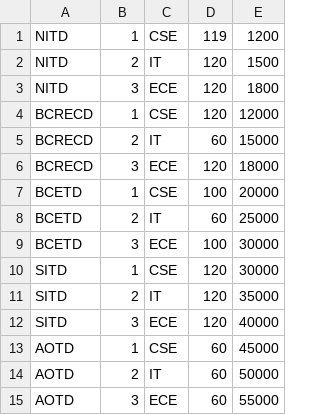
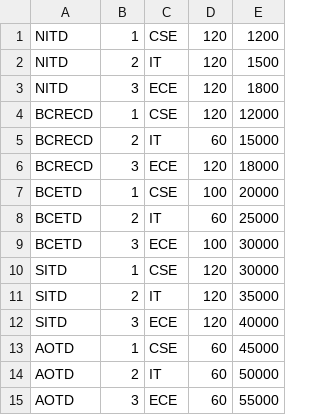
Before and after one commit to sj-15/College-Seat-Booking, a CSV file: college_dept_details.csv, drawn as a sheet.

```diff
--- a/college_dept_details.csv
+++ b/college_dept_details.csv
@@ -1,2 +1,2 @@
-NITD,1,CSE,119,1200
+NITD,1,CSE,120,1200
 NITD,2,IT,120,1500
```
Also changed, not shown: 6 other files.
